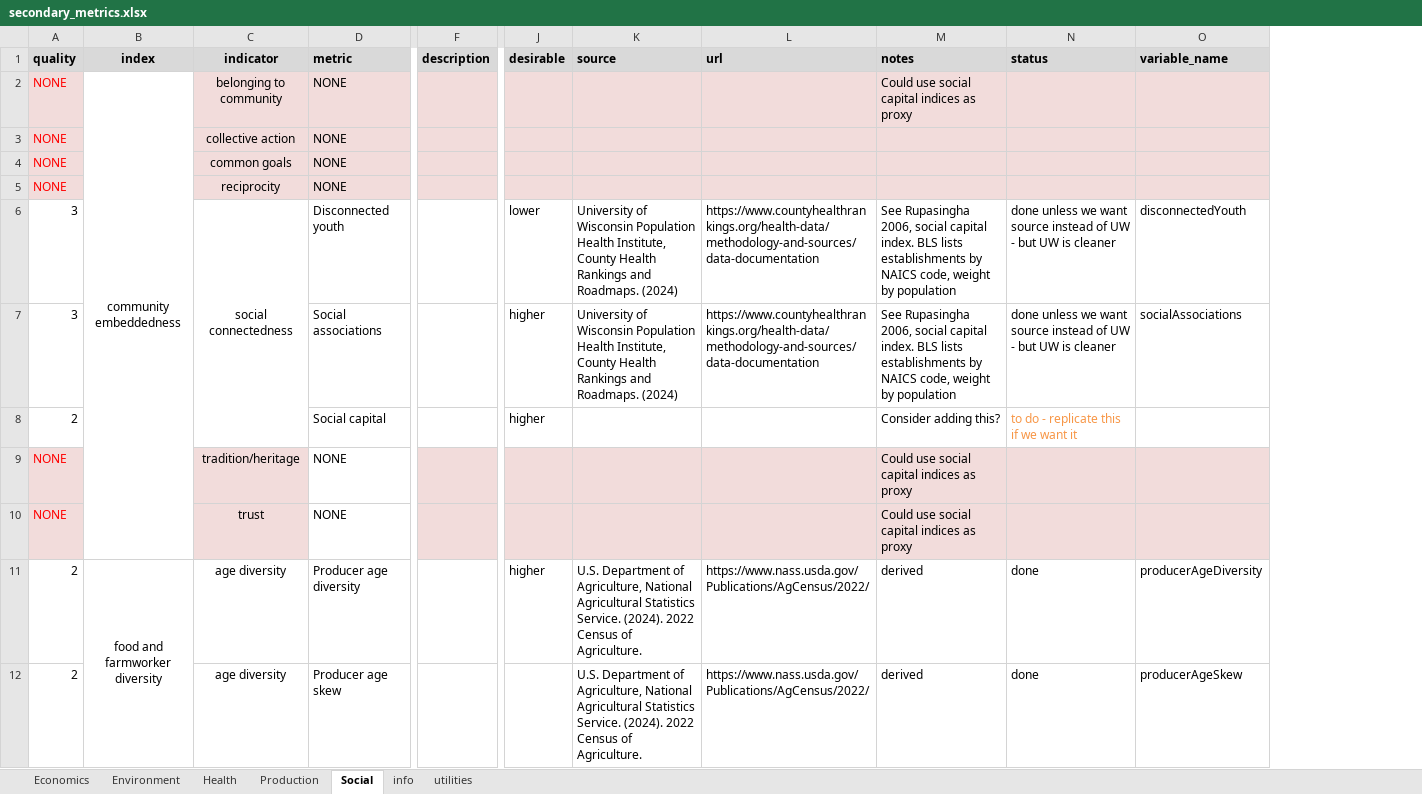
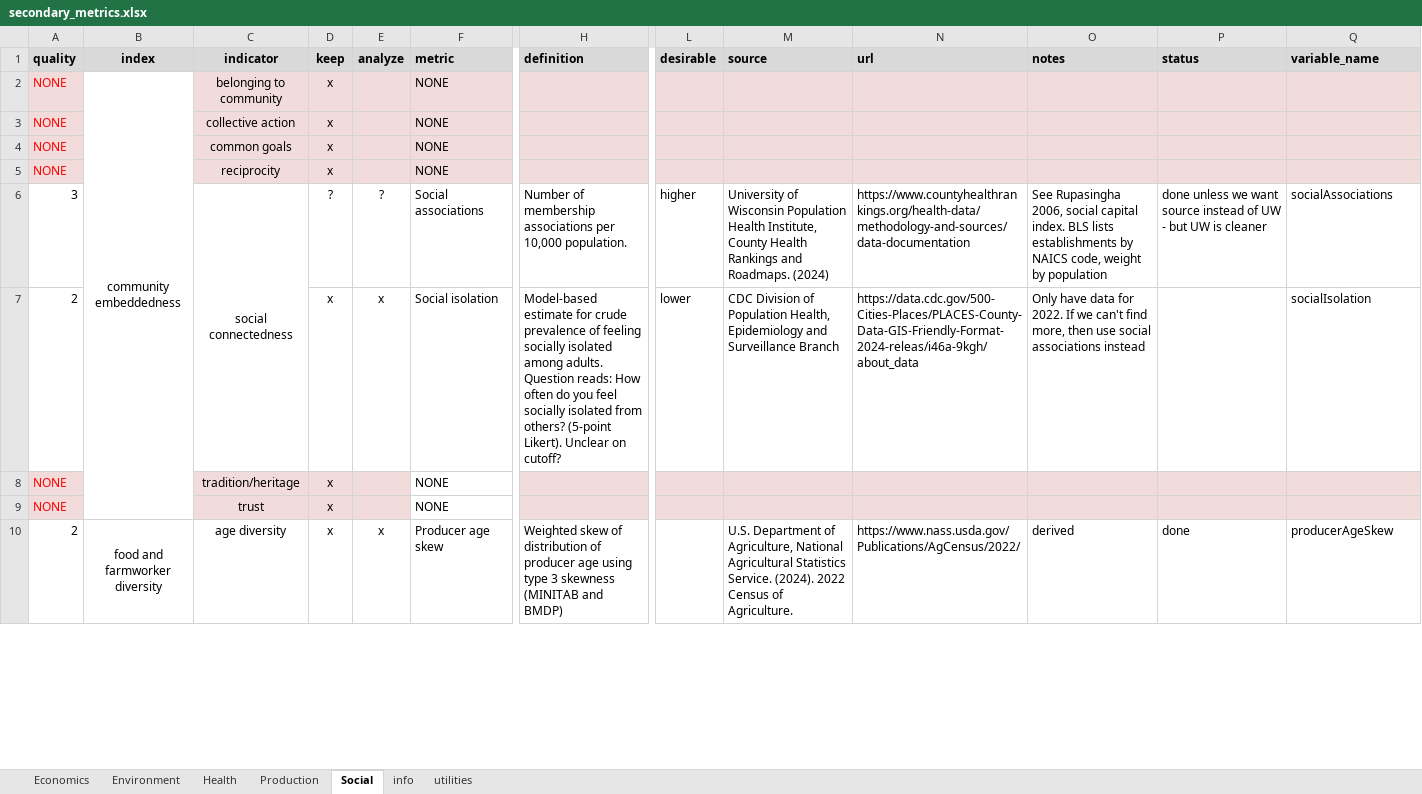
Before and after one commit to Food-Systems-Research-Center/sm-data, an Excel workbook: 2_clean/secondary_metrics.xlsx, sheet Social, drawn as a sheet; only a part is shown, gaps mark what is left out; values as stored, in another font and other column widths than the file's, no borders; conditional formats not drawn; removed rows and columns are numbered as before the commit, all else as after; rows hold the shown columns only; the diff covers the shown part only; the diff names each change by its address in the sheet, - before the commit and + after, or states it on an @@ line.

Commit message:
adding FIA metrics, data paper rda and documentation, market channels metric

```diff
--- a/2_clean/secondary_metrics.xlsx (sheet Social)
+++ b/2_clean/secondary_metrics.xlsx (sheet Social)
+column D (keep), rows 2-10: x | x | x | x | ? | x | x | x | x
+column E (analyze), rows 6-10: ? | x |  |  | x
-column F (description), empty
+column H (definition), rows 6-10: Number of membership associations per 10,000 population. | Model-based estimate for crude prevalence of feeling socially isolated among adults. Question reads: How often do you feel socially isolated from others? (5-point Likert). Unclear on cutoff? |  |  | Weighted skew of distribution of producer age using type 3 skewness (MINITAB and BMDP)
-O2 (notes): Could use social capital indices as proxy
+O2 (notes): (empty)
-F6 (metric): Disconnected youth
+F6 (metric): Social associations
-L6 (desirable): lower
+L6 (desirable): higher
-Q6 (variable_name): disconnectedYouth
+Q6 (variable_name): socialAssociations
-A7 (quality): 3
+A7 (quality): 2
-F7 (metric): Social associations
+F7 (metric): Social isolation
-L7 (desirable): higher
+L7 (desirable): lower
-M7 (source): University of Wisconsin Population Health Institute, County Health Rankings and Roadmaps. (2024)
+M7 (source): CDC Division of Population Health, Epidemiology and Surveillance Branch
-N7 (url): https://www.countyhealthrankings.org/health-data/methodology-and-sources/data-documentation
+N7 (url): https://data.cdc.gov/500-Cities-Places/PLACES-County-Data-GIS-Friendly-Format-2024-releas/i46a-9kgh/about_data
-O7 (notes): See Rupasingha 2006, social capital index. BLS lists establishments by NAICS code, weight by population
+O7 (notes): Only have data for 2022. If we can't find more, then use social associations instead
-P7 (status): done unless we want source instead of UW - but UW is cleaner
+P7 (status): (empty)
-Q7 (variable_name): socialAssociations
+Q7 (variable_name): socialIsolation
-row 8: 2 |  |  | Social capital |  | higher |  |  | Consider adding this? | to do - replicate this if we want it
-O8:O9 (notes): Could use social capital indices as proxy
+O8:O9 (notes): (empty)
-row 11: 2 | food and farmworker diversity | age diversity | Producer age diversity |  | higher | U.S. Department of Agriculture, National Agricultural Statistics Service. (2024). 2022 Census of Agriculture. | https://www.nass.usda.gov/Publications/AgCensus/2022/ | derived | done | producerAgeDiversity
-B10 (index): (empty)
+B10 (index): food and farmworker diversity
+B10:B13 merged
```
Also changed, not shown: 4 added rows, 11 removed rows, 17 edited cells, cell formats and merged cells elsewhere in this sheet, sheet Environment, sheet Economics, sheet Health, sheet Production, sheet info, 33 other files.
